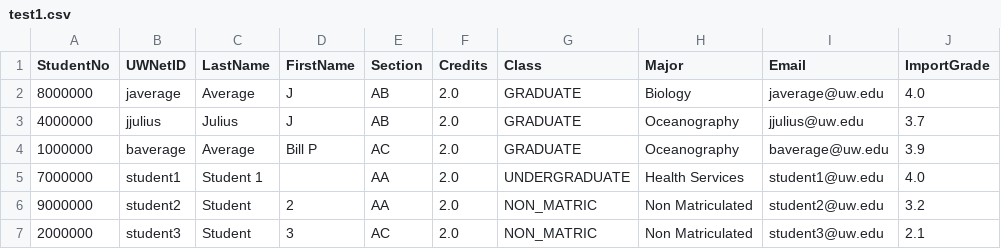
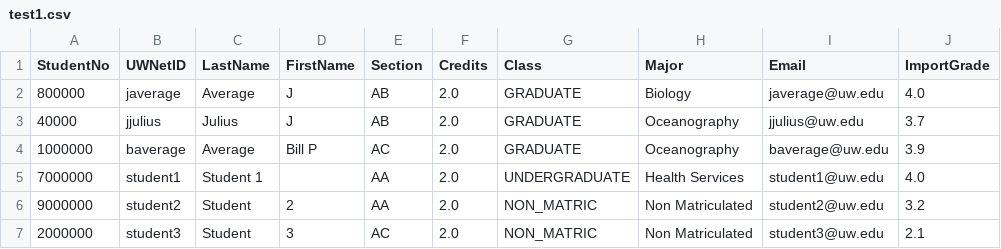
Before and after one commit to uw-it-aca/gradepage, a CSV file: course_grader/resources/csv/test1.csv, drawn as a sheet; only a part is shown; the diff names each change by its address in the sheet, - before the commit and + after, or states it on an @@ line.

Commit message:
ensure correct length for student number

```diff
--- a/course_grader/resources/csv/test1.csv
+++ b/course_grader/resources/csv/test1.csv
-A2 (StudentNo): 8000000
+A2 (StudentNo): 800000
-A3 (StudentNo): 4000000
+A3 (StudentNo): 40000
```
Also changed, not shown: 2 other files.
